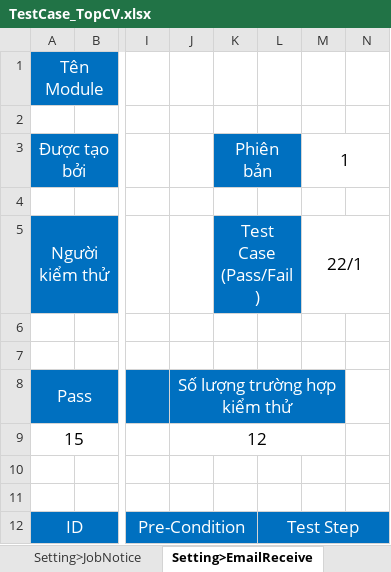
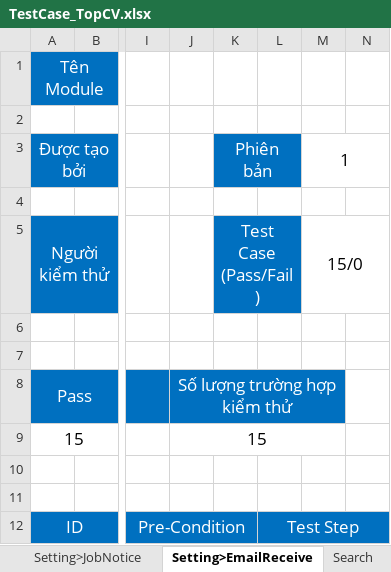
Before and after one commit to HuyDapDa/TestTopCV, an Excel workbook: TestCase_TopCV.xlsx, sheet Setting>EmailReceive, drawn as a sheet; only a part is shown, gaps mark what is left out; values as stored, in another font and other column widths than the file's, no borders; the diff names each change by its address in the sheet, - before the commit and + after, or states it on an @@ line.

```diff
--- a/TestCase_TopCV.xlsx (sheet Setting>EmailReceive)
+++ b/TestCase_TopCV.xlsx (sheet Setting>EmailReceive)
+sheet tab: Search
-M5: 22/1
+M5: 15/0
-J9: 12
+J9: 15
```
Also changed, not shown: sheet Test Scenario, sheet Setting>JobNotice, other sheet tabs.
